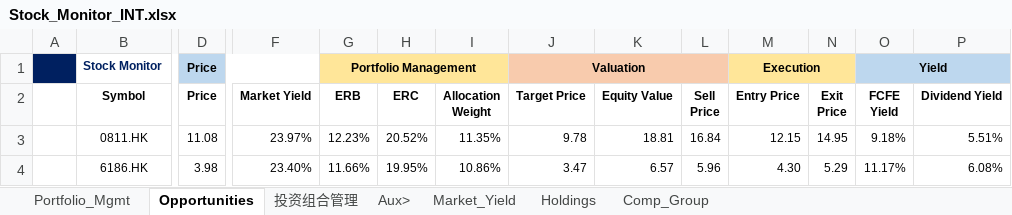
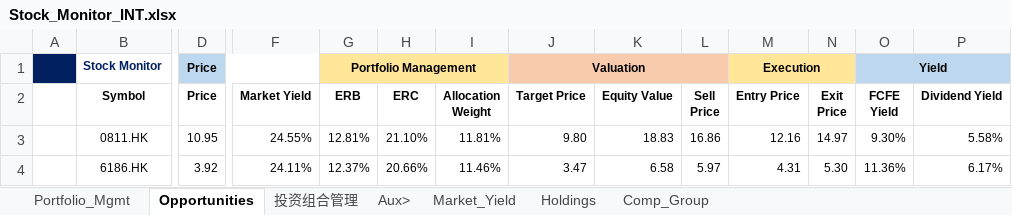
Before and after one commit to JerryChenz/Invest_Proc_1, an Excel workbook: financial_models/Stock_Monitor_INT.xlsx, sheet Opportunities, drawn as a sheet; only a part is shown, gaps mark what is left out; values as stored, in another font and other column widths than the file's, no borders; conditional formats not drawn; the diff covers the shown part only; the diff names each change by its address in the sheet, - before the commit and + after, or states it on an @@ line.

Commit message:
Updated Models and Monitors

```diff
--- a/financial_models/Stock_Monitor_INT.xlsx (sheet Opportunities)
+++ b/financial_models/Stock_Monitor_INT.xlsx (sheet Opportunities)
-D3 (Price): 11.08
+D3 (Price): 10.95
-F3 (Market Yield): 23.97%
+F3 (Market Yield): 24.55%
-G3 (ERB): 12.23%
+G3 (ERB): 12.81%
-H3 (ERC): 20.52%
+H3 (ERC): 21.10%
-I3 (Allocation Weight): 11.35%
+I3 (Allocation Weight): 11.81%
-J3 (Target Price): 9.78
+J3 (Target Price): 9.80
-K3 (Equity Value): 18.81
+K3 (Equity Value): 18.83
-L3 (Sell Price): 16.84
+L3 (Sell Price): 16.86
-M3 (Entry Price): 12.15
+M3 (Entry Price): 12.16
-N3 (Exit Price): 14.95
+N3 (Exit Price): 14.97
-O3 (FCFE Yield): 9.18%
+O3 (FCFE Yield): 9.30%
-P3 (Dividend Yield): 5.51%
+P3 (Dividend Yield): 5.58%
-D4 (Price): 3.98
+D4 (Price): 3.92
-F4 (Market Yield): 23.40%
+F4 (Market Yield): 24.11%
-G4 (ERB): 11.66%
+G4 (ERB): 12.37%
-H4 (ERC): 19.95%
+H4 (ERC): 20.66%
-I4 (Allocation Weight): 10.86%
+I4 (Allocation Weight): 11.46%
-K4 (Equity Value): 6.57
+K4 (Equity Value): 6.58
-L4 (Sell Price): 5.96
+L4 (Sell Price): 5.97
-M4 (Entry Price): 4.30
+M4 (Entry Price): 4.31
-N4 (Exit Price): 5.29
+N4 (Exit Price): 5.30
-O4 (FCFE Yield): 11.17%
+O4 (FCFE Yield): 11.36%
-P4 (Dividend Yield): 6.08%
+P4 (Dividend Yield): 6.17%
```
Also changed, not shown: 4 added rows, 2 removed rows and 76 edited cells elsewhere in this sheet, sheet Holdings, sheet Market_Yield, formulas that keep their value, financial_models/opportunities/0135.HK_Valuation.xlsx, financial_models/opportunities/0151.HK_Valuation.xlsx, 15 other files.
